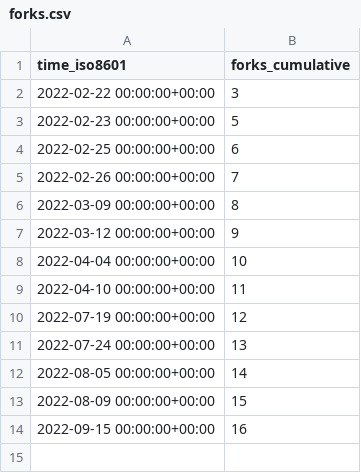
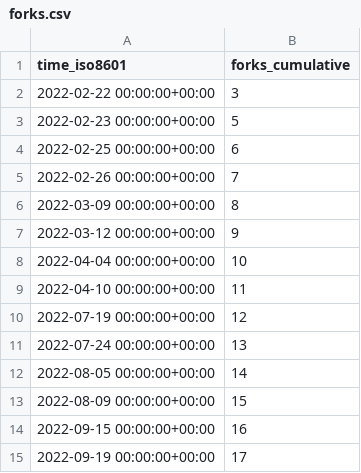
Before and after one commit to awslabs/aws-cloudsaga, a CSV file: awslabs/aws-cloudsaga/ghrs-data/forks.csv, drawn as a sheet; the diff names each change by its address in the sheet, - before the commit and + after, or states it on an @@ line.

```diff
--- a/awslabs/aws-cloudsaga/ghrs-data/forks.csv
+++ b/awslabs/aws-cloudsaga/ghrs-data/forks.csv
+row 15: 2022-09-19 00:00:00+00:00 | 17
```
